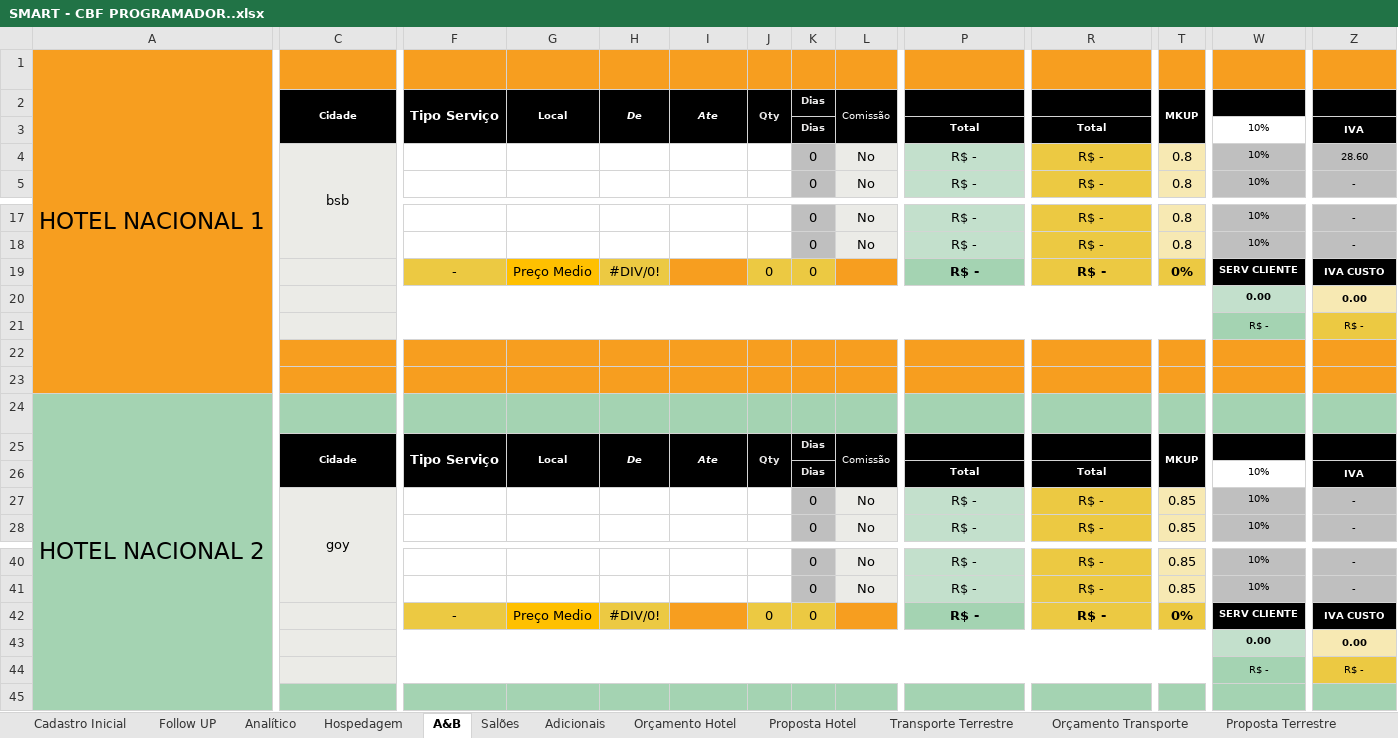
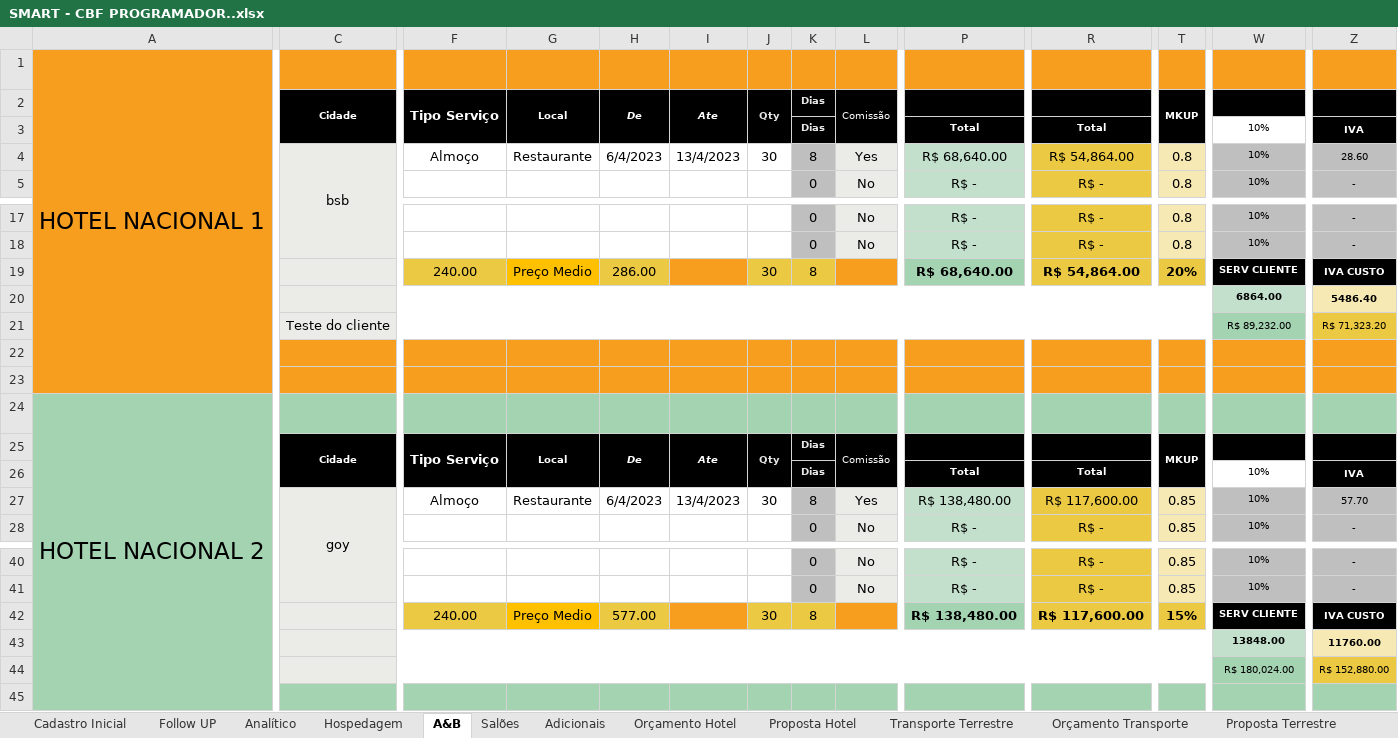
Before and after one commit to kelvimguidini/smart-app, an Excel workbook: Docs/SMART - CBF PROGRAMADOR..xlsx, sheet A&B, drawn as a sheet; only a part is shown, gaps mark what is left out; values as stored, in another font and other column widths than the file's, no borders; conditional formats not drawn; removed rows and columns are numbered as before the commit, all else as after; rows hold the shown columns only; the diff names each change by its address in the sheet, - before the commit and + after, or states it on an @@ line.

```diff
--- a/Docs/SMART - CBF PROGRAMADOR..xlsx (sheet A&B)
+++ b/Docs/SMART - CBF PROGRAMADOR..xlsx (sheet A&B)
-F4: (empty)
+F4: Almoço
-G4: (empty)
+G4: Restaurante
-H4: (empty)
+H4: 6/4/2023
-I4: (empty)
+I4: 13/4/2023
-J4: (empty)
+J4: 30
-K4: 0
+K4: 8
-L4: No
+L4: Yes
-P4: R$ -
+P4: R$ 68,640.00
-R4: R$ -
+R4: R$ 54,864.00
-F19: -
+F19: 240.00
-H19: #DIV/0!
+H19: 286.00
-J19: 0
+J19: 30
-K19: 0
+K19: 8
-P19: R$ -
+P19: R$ 68,640.00
-R19: R$ -
+R19: R$ 54,864.00
-T19: 0%
+T19: 20%
-row 20:  |  |  |  |  |  |  |  |  |  |  |  | 0.00 | 0.00
+row 20:  |  |  |  |  |  |  |  |  |  |  |  | 6864.00 | 5486.40
-C21: (empty)
+C21: Teste do cliente
-W21: R$ -
+W21: R$ 89,232.00
-Z21: R$ -
+Z21: R$ 71,323.20
-row 27:  | goy |  |  |  |  |  | 0 | No | R$ - | R$ - | 0.85 | 10% | -
+row 27:  | goy | Almoço | Restaurante | 6/4/2023 | 13/4/2023 | 30 | 8 | Yes | R$ 138,480.00 | R$ 117,600.00 | 0.85 | 10% | 57.70
-F42: -
+F42: 240.00
-H42: #DIV/0!
+H42: 577.00
-J42: 0
+J42: 30
-K42: 0
+K42: 8
-P42: R$ -
+P42: R$ 138,480.00
-R42: R$ -
+R42: R$ 117,600.00
-T42: 0%
+T42: 15%
-row 43:  |  |  |  |  |  |  |  |  |  |  |  | 0.00 | 0.00
+row 43:  |  |  |  |  |  |  |  |  |  |  |  | 13848.00 | 11760.00
-W44: R$ -
+W44: R$ 180,024.00
-Z44: R$ -
+Z44: R$ 152,880.00
```
Also changed, not shown: sheet DADOS, sheet Adicionais, sheet Salões, sheet Proposta Hotel, sheet Analítico, sheet Orçamento Hotel, 2 more sheets, formulas that keep their value, hidden cells, charts or pictures, 15 other files.
